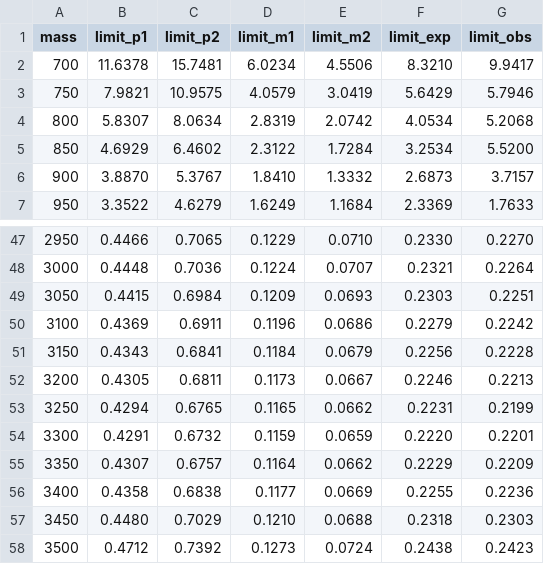
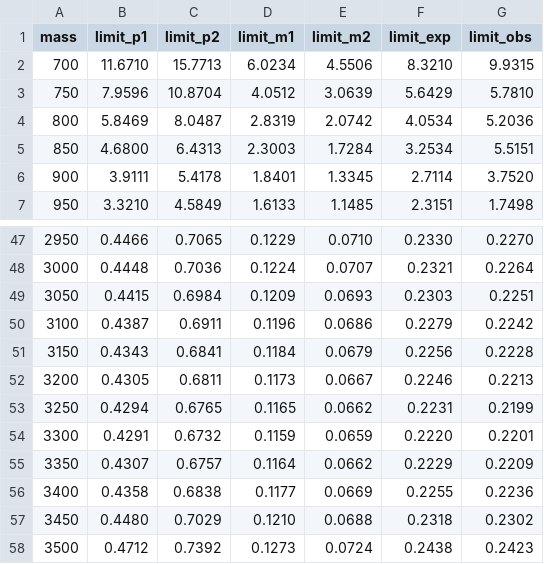
Before and after one commit to PKUfudawei/NanoAnalysis, a CSV file: fit/limit_results/limit_SRH1_N.csv, drawn as a sheet; only a part is shown, gaps mark what is left out; the diff covers the shown part only.

```diff
--- a/fit/limit_results/limit_SRH1_N.csv
+++ b/fit/limit_results/limit_SRH1_N.csv
@@ -1,7 +1,7 @@
 mass,limit_p1,limit_p2,limit_m1,limit_m2,limit_exp,limit_obs
-700,11.6378,15.7481,6.0234,4.5506,8.3210,9.9417
-750,7.9821,10.9575,4.0579,3.0419,5.6429,5.7946
-800,5.8307,8.0634,2.8319,2.0742,4.0534,5.2068
-850,4.6929,6.4602,2.3122,1.7284,3.2534,5.5200
-900,3.8870,5.3767,1.8410,1.3332,2.6873,3.7157
-950,3.3522,4.6279,1.6249,1.1684,2.3369,1.7633
+700,11.6710,15.7713,6.0234,4.5506,8.3210,9.9315
+750,7.9596,10.8704,4.0512,3.0639,5.6429,5.7810
+800,5.8469,8.0487,2.8319,2.0742,4.0534,5.2036
+850,4.6800,6.4313,2.3003,1.7284,3.2534,5.5151
+900,3.9111,5.4178,1.8401,1.3345,2.7114,3.7520
+950,3.3210,4.5849,1.6133,1.1485,2.3151,1.7498
@@ -49,3 +49,3 @@ mass,limit_p1,limit_p2,limit_m1,limit_m2,limit_exp,limit_obs
 3050,0.4415,0.6984,0.1209,0.0693,0.2303,0.2251
-3100,0.4369,0.6911,0.1196,0.0686,0.2279,0.2242
+3100,0.4387,0.6911,0.1196,0.0686,0.2279,0.2242
 3150,0.4343,0.6841,0.1184,0.0679,0.2256,0.2228
@@ -56,3 +56,3 @@ mass,limit_p1,limit_p2,limit_m1,limit_m2,limit_exp,limit_obs
 3400,0.4358,0.6838,0.1177,0.0669,0.2255,0.2236
-3450,0.4480,0.7029,0.1210,0.0688,0.2318,0.2303
+3450,0.4480,0.7029,0.1210,0.0688,0.2318,0.2302
 3500,0.4712,0.7392,0.1273,0.0724,0.2438,0.2423
```
Also changed, not shown: 95 edited cells elsewhere in this file, fit/limit_results/limit_SRH2_N.csv, fit/limit_results/limit_SRH_N.csv, 21 other files.
